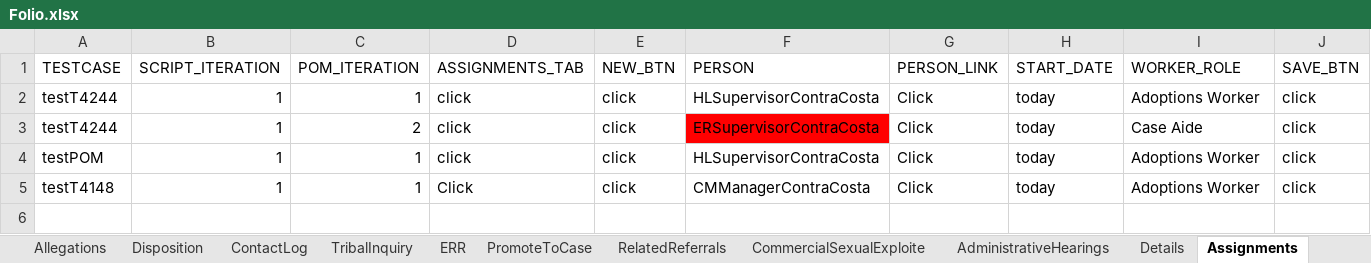
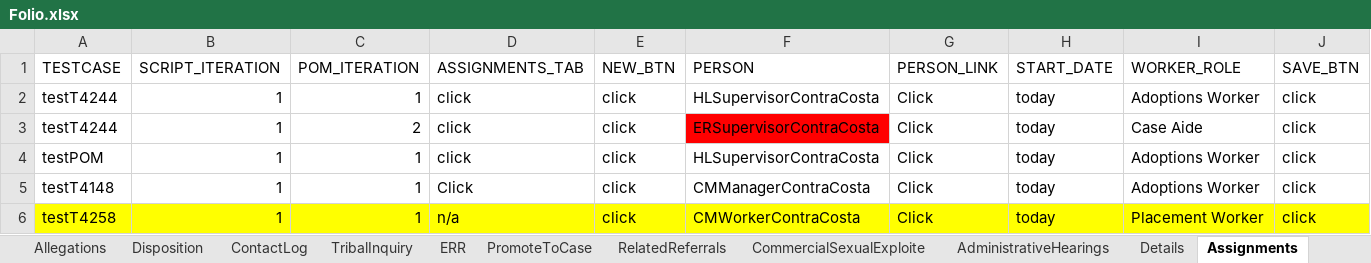
Before and after one commit to nitishhkthakur/Test_Data_repository, an Excel workbook: Folio.xlsx, sheet Assignments, drawn as a sheet; only a part is shown; values as stored, in another font and other column widths than the file's, no borders; rows hold the shown columns only; the diff names each change by its address in the sheet, - before the commit and + after, or states it on an @@ line.

Commit message:
Add files via upload

```diff
--- a/Folio.xlsx (sheet Assignments)
+++ b/Folio.xlsx (sheet Assignments)
+row 6: testT4258 | 1 | 1 | n/a | click | CMWorkerContraCosta | Click | today | Placement Worker | click
```
Also changed, not shown: sheet GenerateDocument, sheet Documents, sheet Person.
